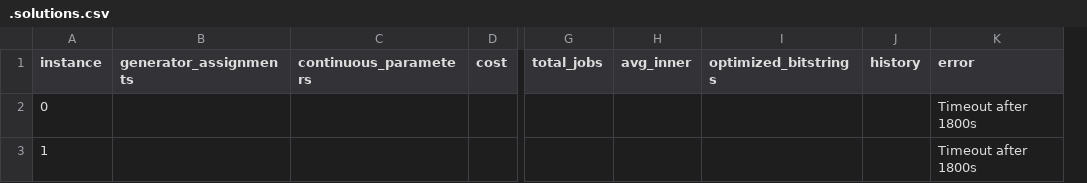
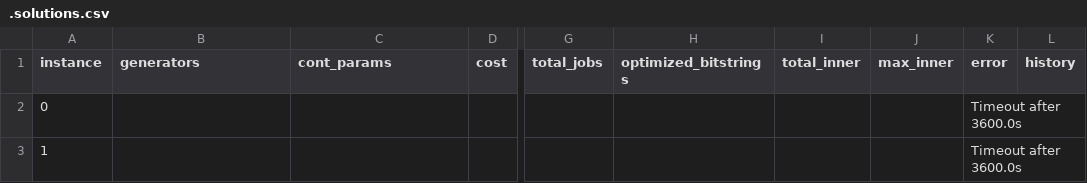
Before and after one commit to GaidaiIgor/PowerGridQuantumOpt, a CSV file: data/11/scip/.solutions.csv, drawn as a sheet; only a part is shown, gaps mark what is left out; removed rows and columns are numbered as before the commit, all else as after; the diff covers the shown part only; the diff names each change by its address in the sheet, - before the commit and + after, or states it on an @@ line.

```diff
--- a/data/11/scip/.solutions.csv
+++ b/data/11/scip/.solutions.csv
-column H (avg_inner), empty
+column I (total_inner), empty
+column J (max_inner), empty
+column K (error), rows 2-3: Timeout after 3600.0s | Timeout after 3600.0s
-column K (error), rows 2-3: Timeout after 1800s | Timeout after 1800s
-B1: generator_assignments
+B1: generators
-C1: continuous_parameters
+C1: cont_params
```
Also changed, not shown: 3 edited cells elsewhere in this file, data/12/scip/.solutions.csv, 17 other files.
